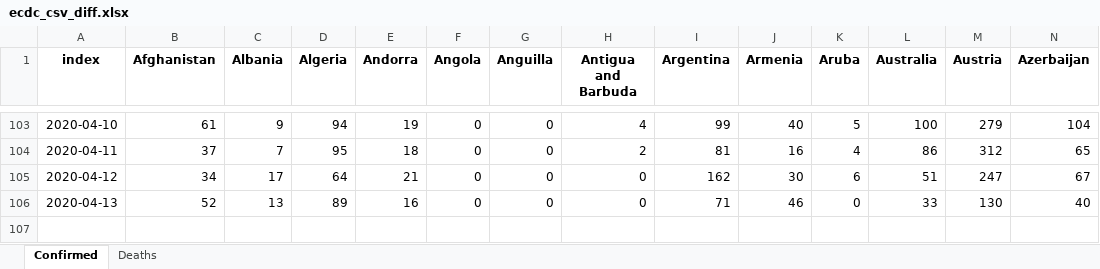
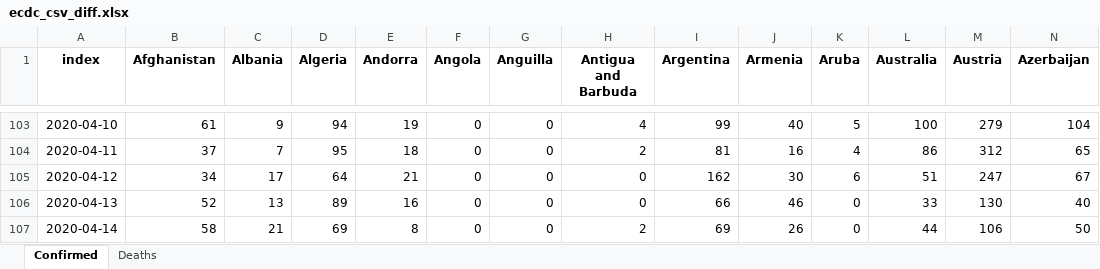
Before and after one commit to maisammusthafa/covid-19, an Excel workbook: ecdc_csv/data/ecdc_csv_diff.xlsx, sheet Confirmed, drawn as a sheet; only a part is shown, gaps mark what is left out; values as stored, in another font and other column widths than the file's, no borders; rows hold the shown columns only; the diff names each change by its address in the sheet, - before the commit and + after, or states it on an @@ line.

```diff
--- a/ecdc_csv/data/ecdc_csv_diff.xlsx (sheet Confirmed)
+++ b/ecdc_csv/data/ecdc_csv_diff.xlsx (sheet Confirmed)
-I106 (Argentina): 71
+I106 (Argentina): 66
+row 107: 2020-04-14 | 58 | 21 | 69 | 8 | 0 | 0 | 2 | 69 | 26 | 0 | 44 | 106 | 50
```
Also changed, not shown: sheet Deaths, ecdc_csv/data/ecdc_csv_total.xlsx, jhu_gis/data/jhu_gis_diff.xlsx, 5 other files.
